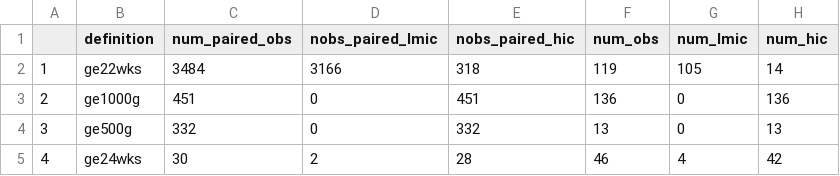
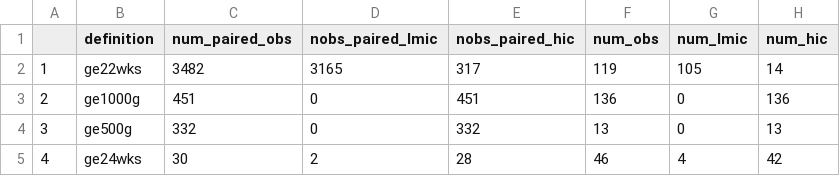
Before and after one commit to ZhengfanWang/sbr_zf, a CSV file: table/def_adj_num_paired_obs_exclustion_strict.csv, drawn as a sheet.

```diff
--- a/table/def_adj_num_paired_obs_exclustion_strict.csv
+++ b/table/def_adj_num_paired_obs_exclustion_strict.csv
@@ -1,3 +1,3 @@
 "","definition","num_paired_obs","nobs_paired_lmic","nobs_paired_hic","num_obs","num_lmic","num_hic"
-"1","ge22wks",3484,3166,318,119,105,14
+"1","ge22wks",3482,3165,317,119,105,14
 "2","ge1000g",451,0,451,136,0,136
```
Also changed, not shown: table/HS covariates summary.csv, 1 other file.
